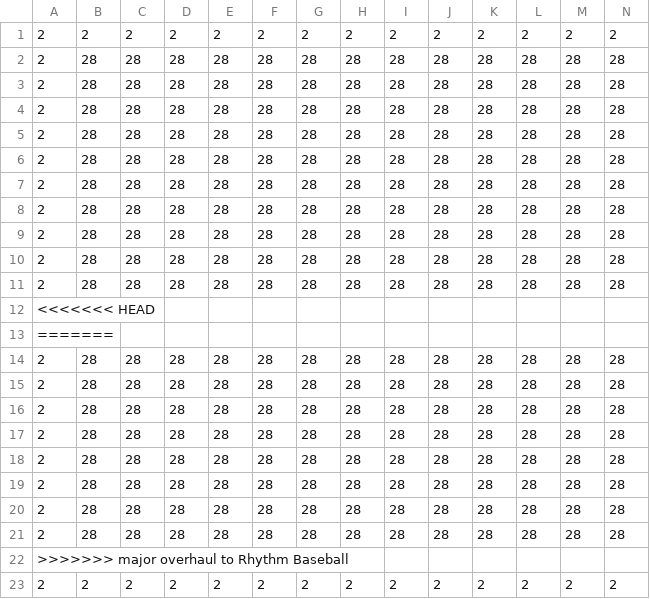
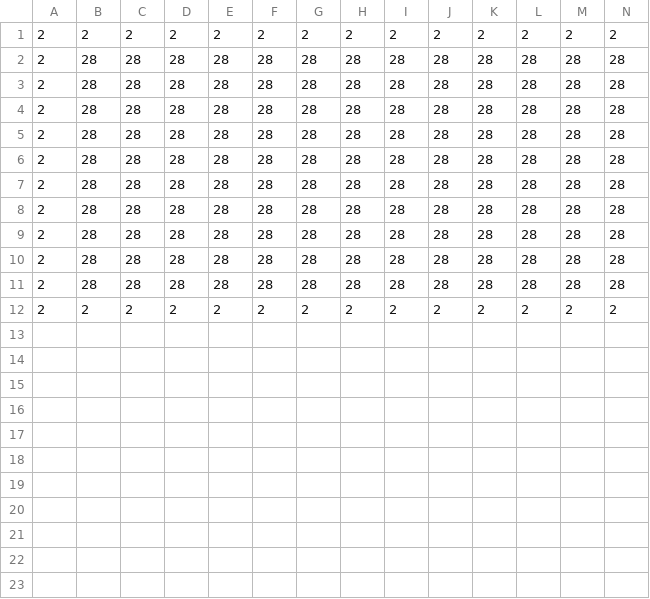
Before and after one commit to Geokureli/Flash, a CSV file: res/greed/levels/maps/MainMenu.csv, drawn as a sheet; only a part is shown; rows hold the shown columns only; the diff names each change by its address in the sheet, - before the commit and + after, or states it on an @@ line.

Commit message:
re-exported levels

```diff
--- a/res/greed/levels/maps/MainMenu.csv
+++ b/res/greed/levels/maps/MainMenu.csv
-row 12: <<<<<<< HEAD
-row 13: =======
-row 14: 2 | 28 | 28 | 28 | 28 | 28 | 28 | 28 | 28 | 28 | 28 | 28 | 28 | 28
-row 15: 2 | 28 | 28 | 28 | 28 | 28 | 28 | 28 | 28 | 28 | 28 | 28 | 28 | 28
-row 16: 2 | 28 | 28 | 28 | 28 | 28 | 28 | 28 | 28 | 28 | 28 | 28 | 28 | 28
-row 17: 2 | 28 | 28 | 28 | 28 | 28 | 28 | 28 | 28 | 28 | 28 | 28 | 28 | 28
-row 18: 2 | 28 | 28 | 28 | 28 | 28 | 28 | 28 | 28 | 28 | 28 | 28 | 28 | 28
-row 19: 2 | 28 | 28 | 28 | 28 | 28 | 28 | 28 | 28 | 28 | 28 | 28 | 28 | 28
-row 20: 2 | 28 | 28 | 28 | 28 | 28 | 28 | 28 | 28 | 28 | 28 | 28 | 28 | 28
-row 21: 2 | 28 | 28 | 28 | 28 | 28 | 28 | 28 | 28 | 28 | 28 | 28 | 28 | 28
-row 22: >>>>>>> major overhaul to Rhythm Baseball
```
Also changed, not shown: 10 other files.
